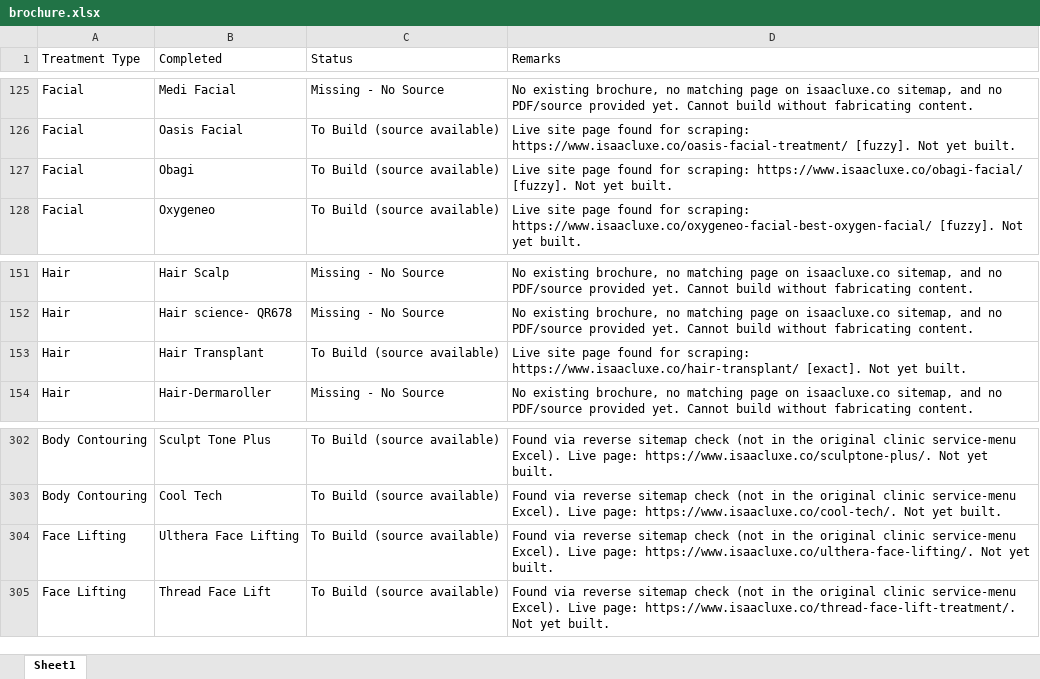
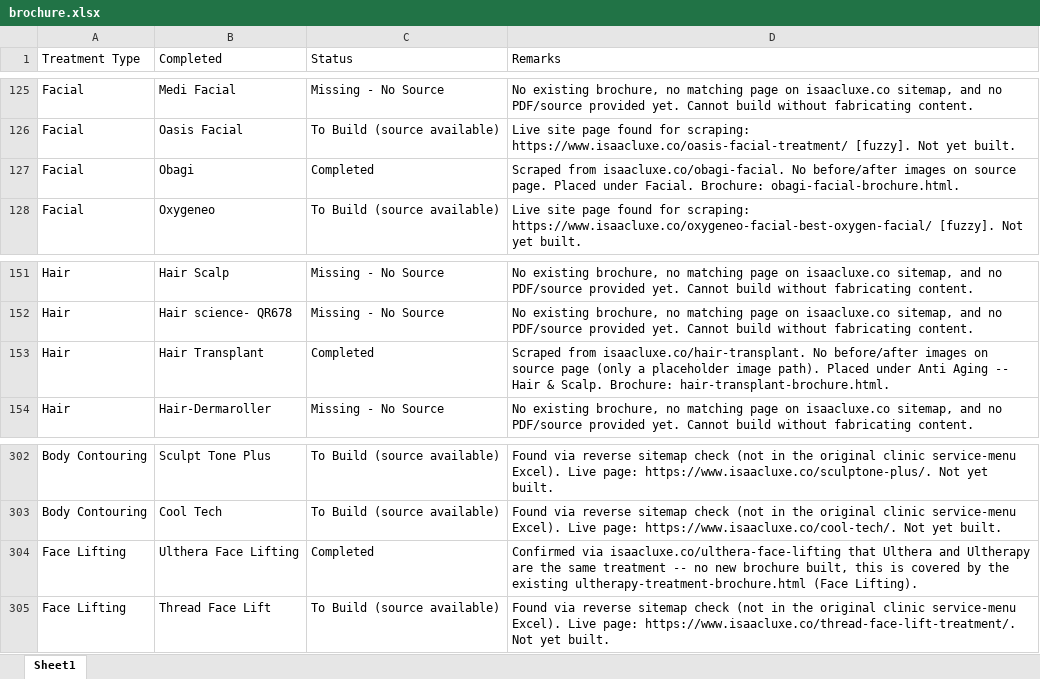
Before and after one commit to adityabhat-max/company-brochure, an Excel workbook: brochure.xlsx, sheet Sheet1, drawn as a sheet; only a part is shown, gaps mark what is left out; values as stored, in another font and other column widths than the file's, no borders; the diff covers the shown part only; the diff names each change by its address in the sheet, - before the commit and + after, or states it on an @@ line.

```diff
--- a/brochure.xlsx (sheet Sheet1)
+++ b/brochure.xlsx (sheet Sheet1)
-C127 (Status): To Build (source available)
+C127 (Status): Completed
-D127 (Remarks): Live site page found for scraping: https://www.isaacluxe.co/obagi-facial/ [fuzzy]. Not yet built.
+D127 (Remarks): Scraped from isaacluxe.co/obagi-facial. No before/after images on source page. Placed under Facial. Brochure: obagi-facial-brochure.html.
-C153 (Status): To Build (source available)
+C153 (Status): Completed
-D153 (Remarks): Live site page found for scraping: https://www.isaacluxe.co/hair-transplant/ [exact]. Not yet built.
+D153 (Remarks): Scraped from isaacluxe.co/hair-transplant. No before/after images on source page (only a placeholder image path). Placed under Anti Aging -- Hair & Scalp. Brochure: hair-transplant-brochure.html.
-C304 (Status): To Build (source available)
+C304 (Status): Completed
-D304 (Remarks): Found via reverse sitemap check (not in the original clinic service-menu Excel). Live page: https://www.isaacluxe.co/ulthera-face-lifting/. Not yet built.
+D304 (Remarks): Confirmed via isaacluxe.co/ulthera-face-lifting that Ulthera and Ultherapy are the same treatment -- no new brochure built, this is covered by the existing ultherapy-treatment-brochure.html (Face Lifting).
```
Also changed, not shown: 12 edited cells elsewhere in this sheet, 7 other files.
